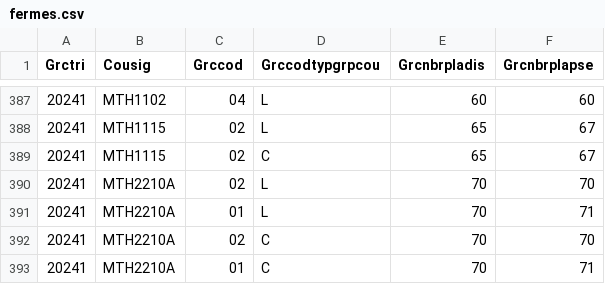
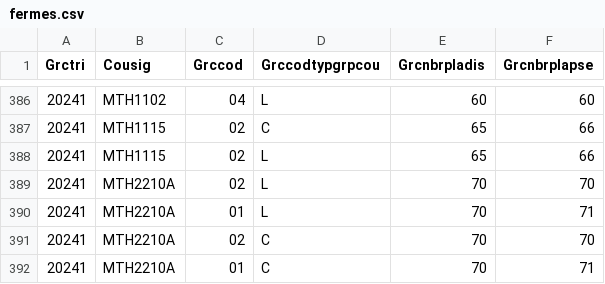
Before and after one commit to marcantoinem/sopti-rusty, a CSV file: aep-schedule-website/fermes.csv, drawn as a sheet; only a part is shown, gaps mark what is left out; the diff covers the shown part only.

```diff
--- a/aep-schedule-website/fermes.csv
+++ b/aep-schedule-website/fermes.csv
@@ -387,4 +386,4 @@ Grctri;Cousig;Grccod;Grccodtypgrpcou;Grcnbrpladis;Grcnbrplapse
 20241;MTH1102;04;L;60;60
-20241;MTH1115;02;L;65;67
-20241;MTH1115;02;C;65;67
+20241;MTH1115;02;C;65;66
+20241;MTH1115;02;L;65;66
 20241;MTH2210A;02;L;70;70
```
Also changed, not shown: 1 added row, 2 removed rows, 27 moved rows and 1 edited cell elsewhere in this file, 10 other files.
